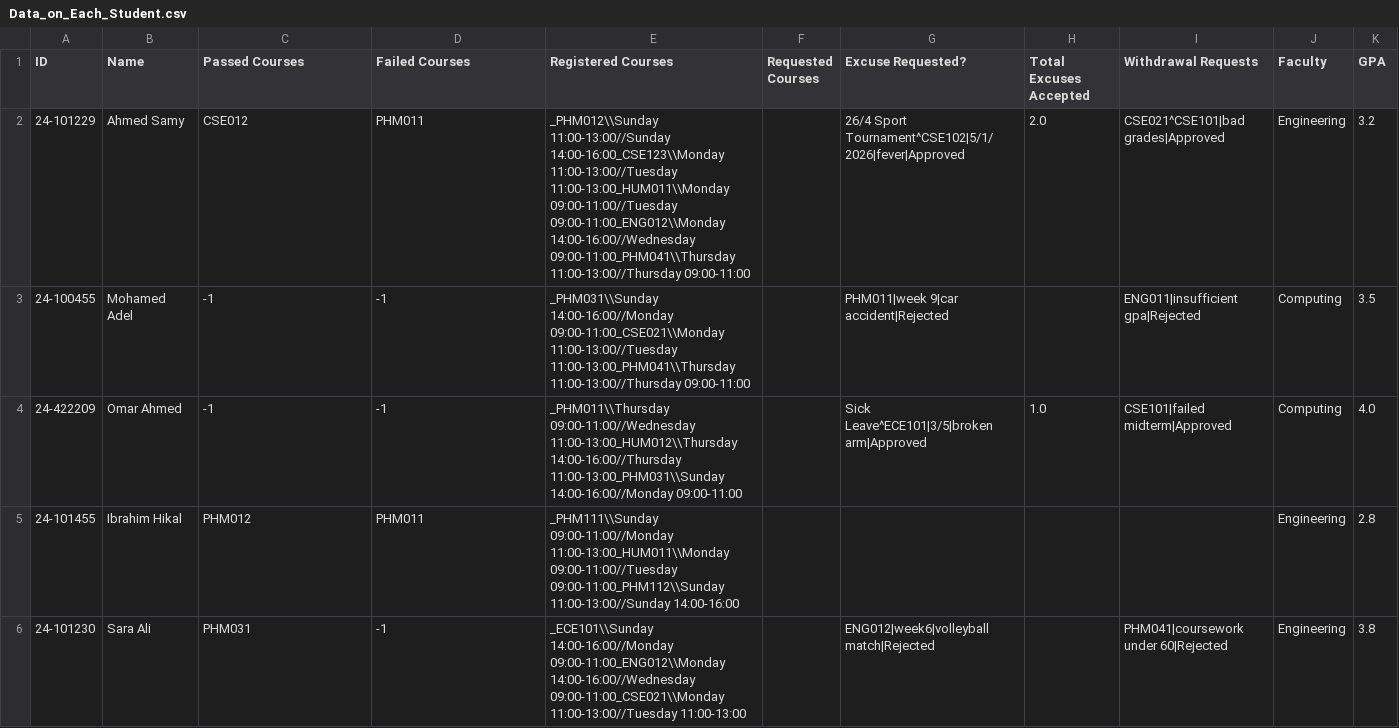
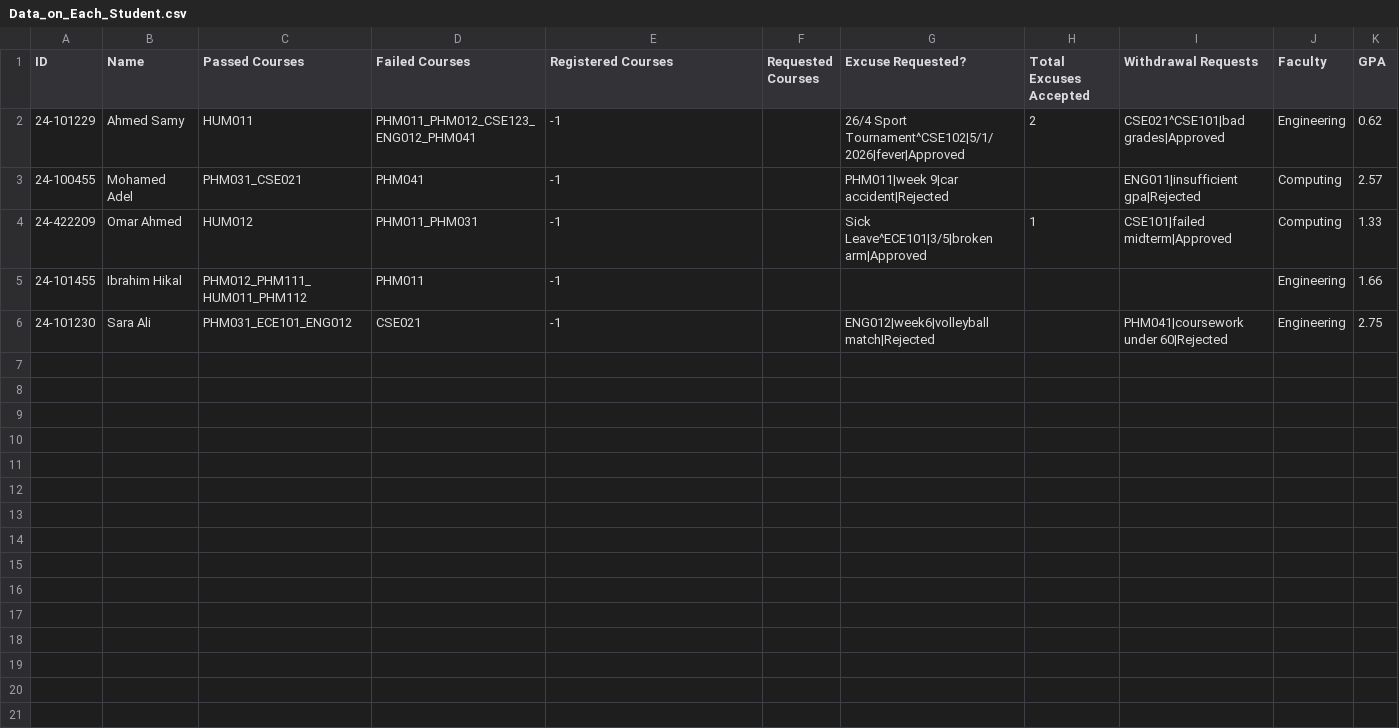
Before and after one commit to Ibrahim-hikal/EUI-SIS_-upgraded-, a CSV file: Databases/Data_on_Each_Student.csv, drawn as a sheet.

```diff
--- a/Databases/Data_on_Each_Student.csv
+++ b/Databases/Data_on_Each_Student.csv
@@ -1,6 +1,6 @@
 ID,Name,Passed Courses,Failed Courses,Registered Courses,Requested Courses,Excuse Requested?,Total Excuses Accepted,Withdrawal Requests,Faculty,GPA
-24-101229,Ahmed Samy,CSE012,PHM011,_PHM012\\Sunday 11:00-13:00//Sunday 14:00-16:00_CSE123\\Monday 11:00-13:00//Tuesday 11:00-13:00_HUM011\\Monday 09:00-11:00//Tuesday 09:00-11:00_ENG012\\Monday 14:00-16:00//Wednesday 09:00-11:00_PHM041\\Thursday 11:00-13:00//Thursday 09:00-11:00,,26/4 Sport Tournament^CSE102|5/1/2026|fever|Approved,2.0,CSE021^CSE101|bad grades|Approved,Engineering,3.2
-24-100455,Mohamed Adel,-1,-1,_PHM031\\Sunday 14:00-16:00//Monday 09:00-11:00_CSE021\\Monday 11:00-13:00//Tuesday 11:00-13:00_PHM041\\Thursday 11:00-13:00//Thursday 09:00-11:00,,PHM011|week 9|car accident|Rejected,,ENG011|insufficient gpa|Rejected,Computing,3.5
-24-422209,Omar Ahmed,-1,-1,_PHM011\\Thursday 09:00-11:00//Wednesday 11:00-13:00_HUM012\\Thursday 14:00-16:00//Thursday 11:00-13:00_PHM031\\Sunday 14:00-16:00//Monday 09:00-11:00,,Sick Leave^ECE101|3/5|broken arm|Approved,1.0,CSE101|failed midterm|Approved,Computing,4.0
-24-101455,Ibrahim Hikal,PHM012,PHM011,_PHM111\\Sunday 09:00-11:00//Monday 11:00-13:00_HUM011\\Monday 09:00-11:00//Tuesday 09:00-11:00_PHM112\\Sunday 11:00-13:00//Sunday 14:00-16:00,,,,,Engineering,2.8
-24-101230,Sara Ali,PHM031,-1,_ECE101\\Sunday 14:00-16:00//Monday 09:00-11:00_ENG012\\Monday 14:00-16:00//Wednesday 09:00-11:00_CSE021\\Monday 11:00-13:00//Tuesday 11:00-13:00,,ENG012|week6|volleyball match|Rejected,,PHM041|coursework under 60|Rejected,Engineering,3.8
+24-101229,Ahmed Samy,HUM011,PHM011_PHM012_CSE123_ENG012_PHM041,-1,,26/4 Sport Tournament^CSE102|5/1/2026|fever|Approved,2,CSE021^CSE101|bad grades|Approved,Engineering,0.62
+24-100455,Mohamed Adel,PHM031_CSE021,PHM041,-1,,PHM011|week 9|car accident|Rejected,,ENG011|insufficient gpa|Rejected,Computing,2.57
+24-422209,Omar Ahmed,HUM012,PHM011_PHM031,-1,,Sick Leave^ECE101|3/5|broken arm|Approved,1,CSE101|failed midterm|Approved,Computing,1.33
+24-101455,Ibrahim Hikal,PHM012_PHM111_HUM011_PHM112,PHM011,-1,,,,,Engineering,1.66
+24-101230,Sara Ali,PHM031_ECE101_ENG012,CSE021,-1,,ENG012|week6|volleyball match|Rejected,,PHM041|coursework under 60|Rejected,Engineering,2.75
```
Also changed, not shown: 6 other files.
